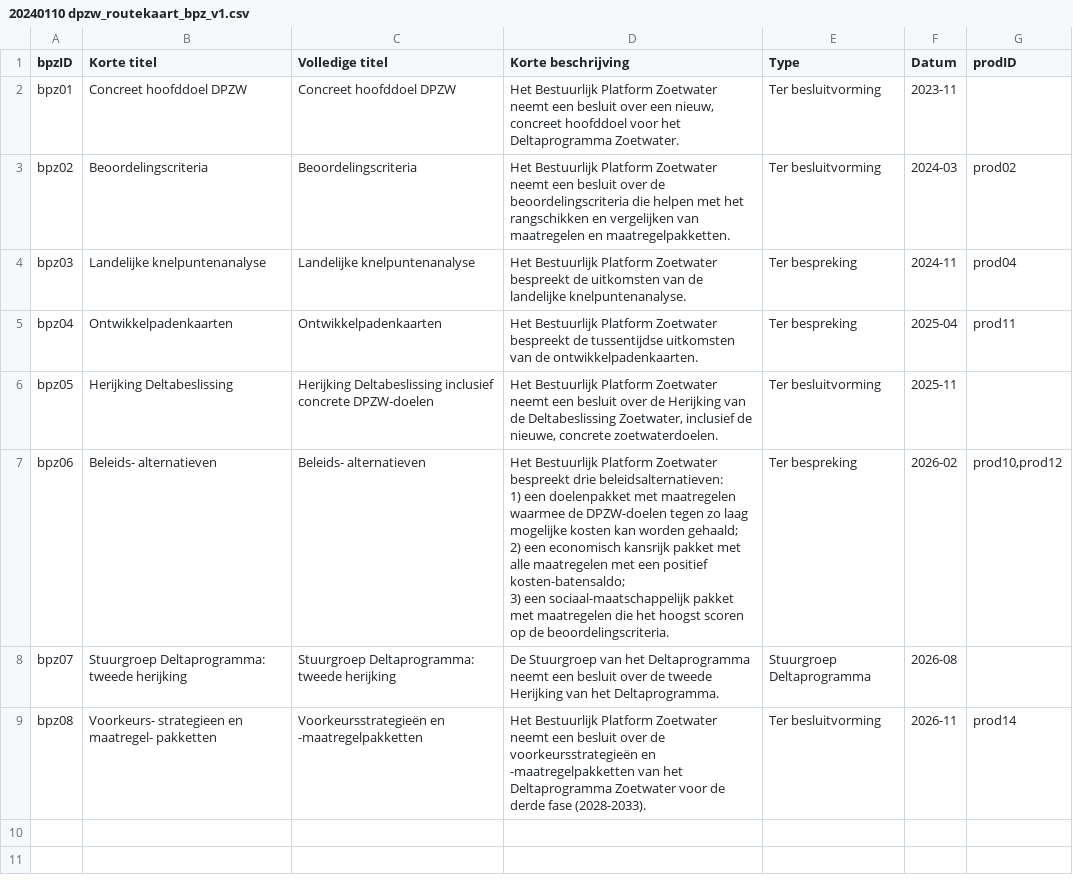
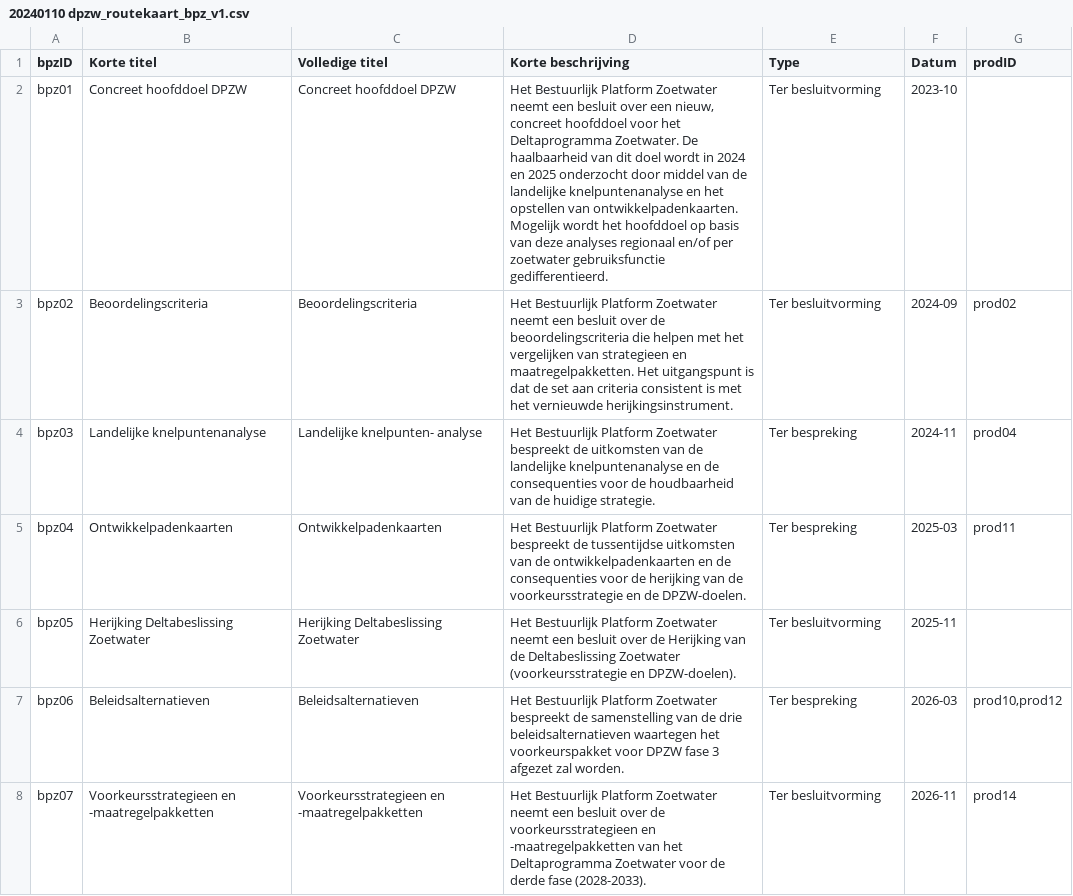
Before and after one commit to Climate-Adaptation-Services/rz-data, a CSV file: 20240110 dpzw_routekaart_bpz_v1.csv, drawn as a sheet.

Commit message:
Update 20240110 dpzw_routekaart_bpz_v1.csv

```diff
--- a/20240110 dpzw_routekaart_bpz_v1.csv
+++ b/20240110 dpzw_routekaart_bpz_v1.csv
@@ -1,12 +1,8 @@
 bpzID;Korte titel;Volledige titel;Korte beschrijving;Type;Datum;prodID
-bpz01;Concreet hoofddoel DPZW;Concreet hoofddoel DPZW;Het Bestuurlijk Platform Zoetwater neemt een besluit over een nieuw, concreet hoofddoel voor het Deltaprogramma Zoetwater.;Ter besluitvorming;2023-11;
-bpz02;Beoordelingscriteria;Beoordelingscriteria;Het Bestuurlijk Platform Zoetwater neemt een besluit over de beoordelingscriteria die helpen met het rangschikken en vergelijken van maatregelen en maatregelpakketten.;Ter besluitvorming;2024-03;prod02
-bpz03;Landelijke knelpuntenanalyse;Landelijke knelpuntenanalyse;Het Bestuurlijk Platform Zoetwater bespreekt de uitkomsten van de landelijke knelpuntenanalyse.;Ter bespreking;2024-11;prod04
-bpz04;Ontwikkelpadenkaarten;Ontwikkelpadenkaarten;Het Bestuurlijk Platform Zoetwater bespreekt de tussentijdse uitkomsten van de ontwikkelpadenkaarten.;Ter bespreking;2025-04;prod11
-bpz05;Herijking Deltabeslissing;Herijking Deltabeslissing inclusief concrete DPZW-doelen;Het Bestuurlijk Platform Zoetwater neemt een besluit over de Herijking van de Deltabeslissing Zoetwater, inclusief de nieuwe, concrete zoetwaterdoelen.;Ter besluitvorming;2025-11;
-bpz06;Beleids- alternatieven;Beleids- alternatieven;"Het Bestuurlijk Platform Zoetwater bespreekt drie beleidsalternatieven:
-1) een doelenpakket met maatregelen waarmee de DPZW-doelen tegen zo laag mogelijke kosten kan worden gehaald;
-2) een economisch kansrijk pakket met alle maatregelen met een positief kosten-batensaldo;
-3) een sociaal-maatschappelijk pakket met maatregelen die het hoogst scoren op de beoordelingscriteria.";Ter bespreking;2026-02;prod10,prod12
-bpz07;Stuurgroep Deltaprogramma: tweede herijking;Stuurgroep Deltaprogramma: tweede herijking;De Stuurgroep van het Deltaprogramma neemt een besluit over de tweede Herijking van het Deltaprogramma.;Stuurgroep Deltaprogramma;2026-08;
-bpz08;Voorkeurs- strategieen en maatregel- pakketten;Voorkeursstrategieën en -maatregelpakketten;Het Bestuurlijk Platform Zoetwater neemt een besluit over de voorkeursstrategieën en -maatregelpakketten van het Deltaprogramma Zoetwater voor de derde fase (2028-2033).;Ter besluitvorming;2026-11;prod14
+bpz01;Concreet hoofddoel DPZW;Concreet hoofddoel DPZW;Het Bestuurlijk Platform Zoetwater neemt een besluit over een nieuw, concreet hoofddoel voor het Deltaprogramma Zoetwater. De haalbaarheid van dit doel wordt in 2024 en 2025 onderzocht door middel van de landelijke knelpuntenanalyse en het opstellen van ontwikkelpadenkaarten. Mogelijk wordt het hoofddoel op basis van deze analyses regionaal en/of per zoetwater gebruiksfunctie gedifferentieerd.;Ter besluitvorming;2023-10;
+bpz02;Beoordelingscriteria;Beoordelingscriteria;Het Bestuurlijk Platform Zoetwater neemt een besluit over de beoordelingscriteria die helpen met het vergelijken van strategieen en maatregelpakketten. Het uitgangspunt is dat de set aan criteria consistent is met het vernieuwde herijkingsinstrument.;Ter besluitvorming;2024-09;prod02
+bpz03;Landelijke knelpuntenanalyse;Landelijke knelpunten- analyse;Het Bestuurlijk Platform Zoetwater bespreekt de uitkomsten van de landelijke knelpuntenanalyse en de consequenties voor de houdbaarheid van de huidige strategie.;Ter bespreking;2024-11;prod04
+bpz04;Ontwikkelpadenkaarten;Ontwikkelpadenkaarten;Het Bestuurlijk Platform Zoetwater bespreekt de tussentijdse uitkomsten van de ontwikkelpadenkaarten en de consequenties voor de herijking van de voorkeursstrategie en de DPZW-doelen.;Ter bespreking;2025-03;prod11
+bpz05;Herijking Deltabeslissing Zoetwater;Herijking Deltabeslissing Zoetwater;Het Bestuurlijk Platform Zoetwater neemt een besluit over de Herijking van de Deltabeslissing Zoetwater (voorkeursstrategie en DPZW-doelen).;Ter besluitvorming;2025-11;
+bpz06;Beleidsalternatieven;Beleidsalternatieven;Het Bestuurlijk Platform Zoetwater bespreekt de samenstelling van de drie beleidsalternatieven waartegen het voorkeurspakket voor DPZW fase 3 afgezet zal worden.;Ter bespreking;2026-03;prod10,prod12
+bpz07;Voorkeursstrategieen en -maatregelpakketten;Voorkeursstrategieen en -maatregelpakketten;Het Bestuurlijk Platform Zoetwater neemt een besluit over de voorkeursstrategieen en -maatregelpakketten van het Deltaprogramma Zoetwater voor de derde fase (2028-2033).;Ter besluitvorming;2026-11;prod14
```
